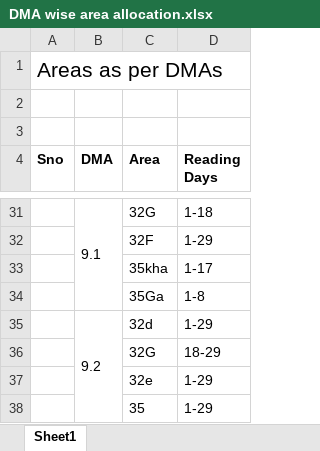
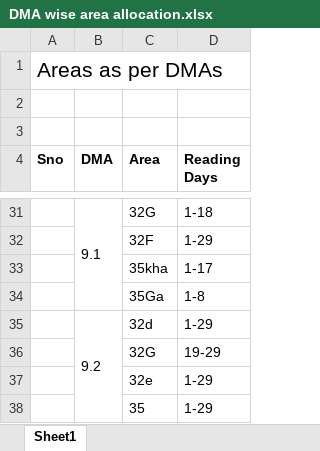
Before and after one commit to bibeksubedi0001/survey, an Excel workbook: website/DMA wise area allocation.xlsx, sheet Sheet1, drawn as a sheet; only a part is shown, gaps mark what is left out; values as stored, in another font and other column widths than the file's, no borders; the diff names each change by its address in the sheet, - before the commit and + after, or states it on an @@ line.

```diff
--- a/website/DMA wise area allocation.xlsx (sheet Sheet1)
+++ b/website/DMA wise area allocation.xlsx (sheet Sheet1)
-D36 (Reading Days): 18-29
+D36 (Reading Days): 19-29
```
Also changed, not shown: 4 other files.
